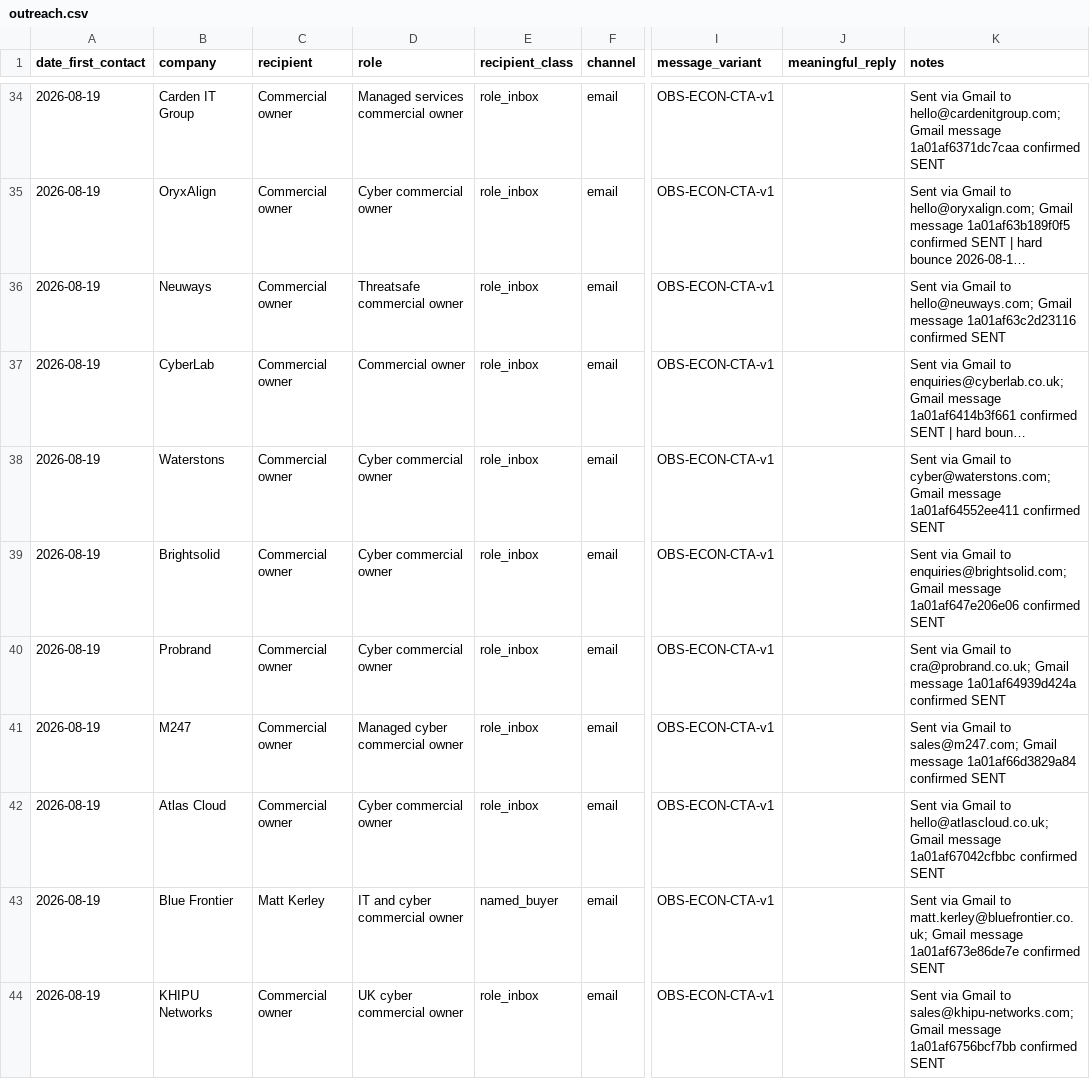
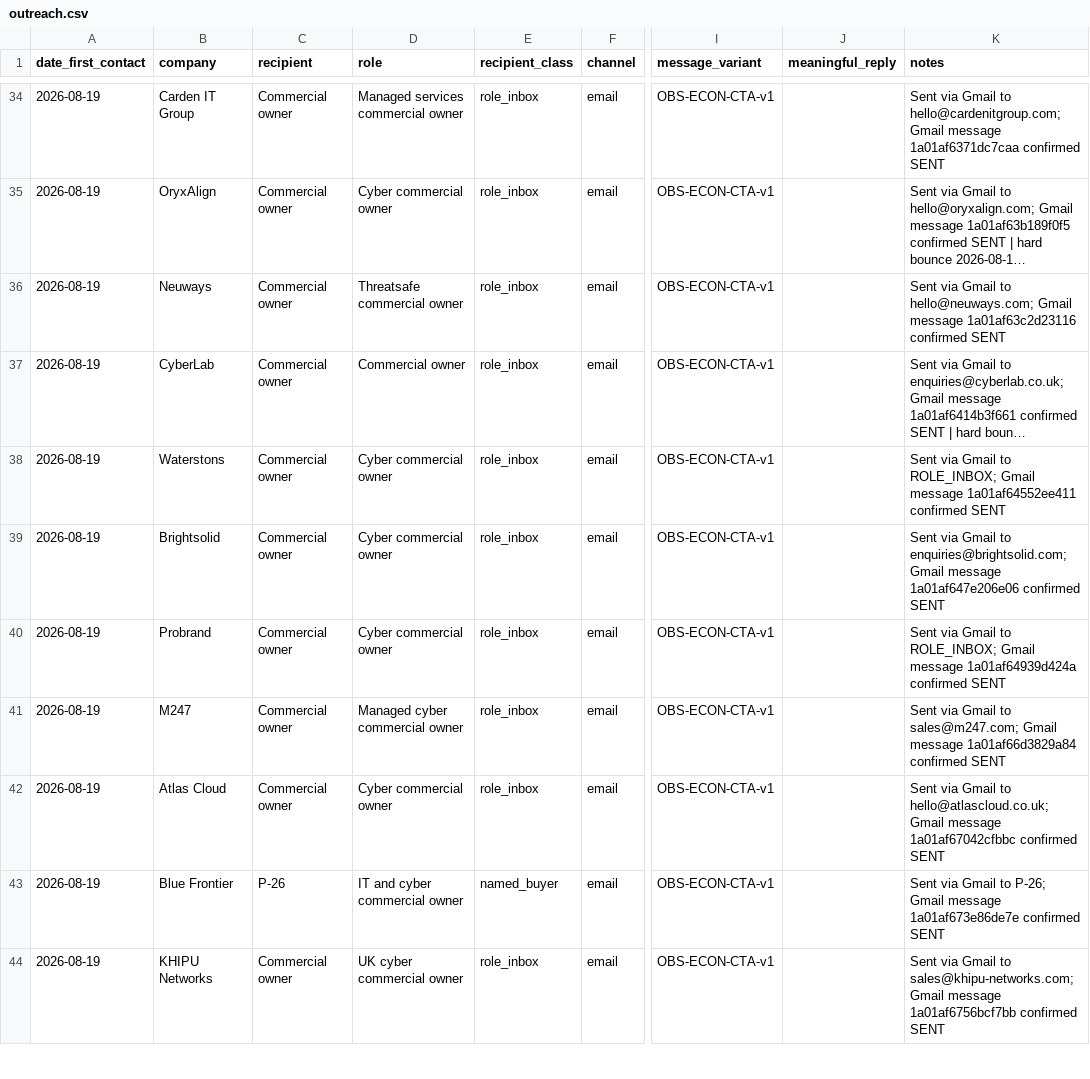
Before and after one commit to Thepluscode/ai-growth-engineering, a CSV file: experiments/EXP-ACQ-0001/sales/outreach.csv, drawn as a sheet; only a part is shown, gaps mark what is left out; long unchanged cells end in …; the diff covers the shown part only; the diff names each change by its address in the sheet, - before the commit and + after, or states it on an @@ line.

```diff
--- a/experiments/EXP-ACQ-0001/sales/outreach.csv
+++ b/experiments/EXP-ACQ-0001/sales/outreach.csv
-K38 (notes): …Gmail to cyber@waterstons.com; Gmail message…
+K38 (notes): …Gmail to ROLE_INBOX; Gmail message…
-K40 (notes): …Gmail to cra@probrand.co.uk; Gmail message…
+K40 (notes): …Gmail to ROLE_INBOX; Gmail message…
-C43 (recipient): Matt Kerley
+C43 (recipient): P-26
-K43 (notes): …Gmail to matt.kerley@bluefrontier.co.uk; Gmail message…
+K43 (notes): …Gmail to P-26; Gmail message…
```
Also changed, not shown: 28 edited cells elsewhere in this file, experiments/EXP-ACQ-0001/sales/execution-manifest-50.csv, 42 other files.
